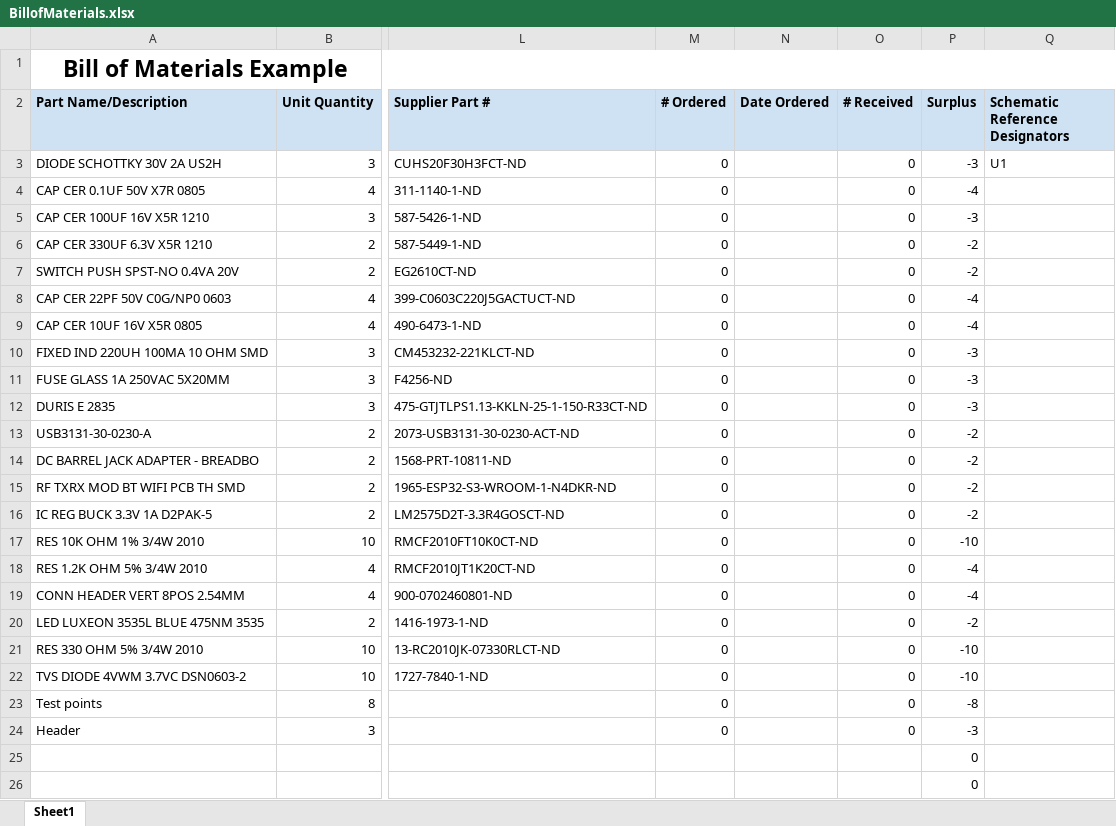
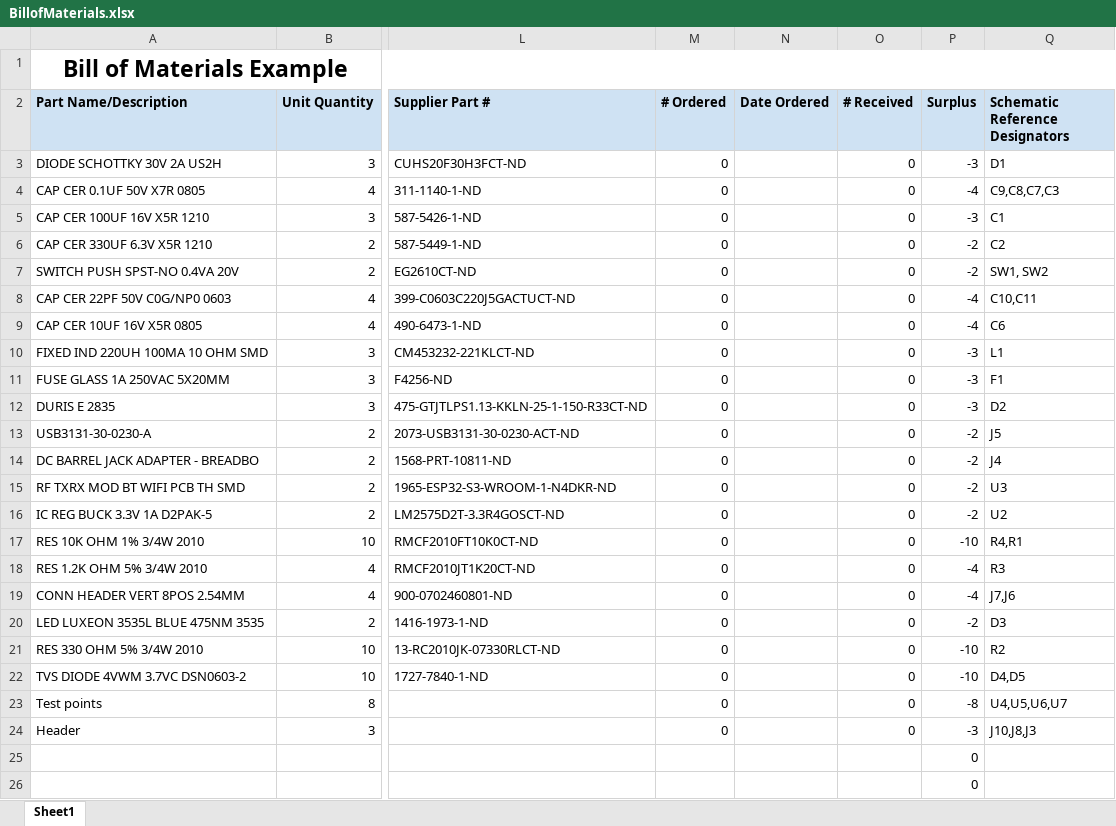
Before and after one commit to luisAsaenz/luisAsaenz.github.io, an Excel workbook: docs/subfolder/BillofMaterials.xlsx, sheet Sheet1, drawn as a sheet; only a part is shown, gaps mark what is left out; values as stored, in another font and other column widths than the file's, no borders; the diff names each change by its address in the sheet, - before the commit and + after, or states it on an @@ line.

Commit message:
ADDED REFERENCES FOR COMPONENTS ON SCHEMATIC

```diff
--- a/docs/subfolder/BillofMaterials.xlsx (sheet Sheet1)
+++ b/docs/subfolder/BillofMaterials.xlsx (sheet Sheet1)
-Q3 (Schematic Reference Designators): U1
+Q3 (Schematic Reference Designators): D1
-Q4 (Schematic Reference Designators): (empty)
+Q4 (Schematic Reference Designators): C9,C8,C7,C3
-Q5 (Schematic Reference Designators): (empty)
+Q5 (Schematic Reference Designators): C1
-Q6 (Schematic Reference Designators): (empty)
+Q6 (Schematic Reference Designators): C2
-Q7 (Schematic Reference Designators): (empty)
+Q7 (Schematic Reference Designators): SW1, SW2
-Q8 (Schematic Reference Designators): (empty)
+Q8 (Schematic Reference Designators): C10,C11
-Q9 (Schematic Reference Designators): (empty)
+Q9 (Schematic Reference Designators): C6
-Q10 (Schematic Reference Designators): (empty)
+Q10 (Schematic Reference Designators): L1
-Q11 (Schematic Reference Designators): (empty)
+Q11 (Schematic Reference Designators): F1
-Q12 (Schematic Reference Designators): (empty)
+Q12 (Schematic Reference Designators): D2
-Q13 (Schematic Reference Designators): (empty)
+Q13 (Schematic Reference Designators): J5
-Q14 (Schematic Reference Designators): (empty)
+Q14 (Schematic Reference Designators): J4
-Q15 (Schematic Reference Designators): (empty)
+Q15 (Schematic Reference Designators): U3
-Q16 (Schematic Reference Designators): (empty)
+Q16 (Schematic Reference Designators): U2
-Q17 (Schematic Reference Designators): (empty)
+Q17 (Schematic Reference Designators): R4,R1
-Q18 (Schematic Reference Designators): (empty)
+Q18 (Schematic Reference Designators): R3
-Q19 (Schematic Reference Designators): (empty)
+Q19 (Schematic Reference Designators): J7,J6
-Q20 (Schematic Reference Designators): (empty)
+Q20 (Schematic Reference Designators): D3
-Q21 (Schematic Reference Designators): (empty)
+Q21 (Schematic Reference Designators): R2
-Q22 (Schematic Reference Designators): (empty)
+Q22 (Schematic Reference Designators): D4,D5
-Q23 (Schematic Reference Designators): (empty)
+Q23 (Schematic Reference Designators): U4,U5,U6,U7
-Q24 (Schematic Reference Designators): (empty)
+Q24 (Schematic Reference Designators): J10,J8,J3
```
Also changed, not shown: 1 other file.
